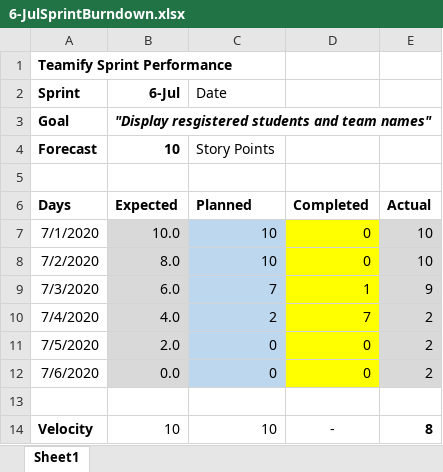
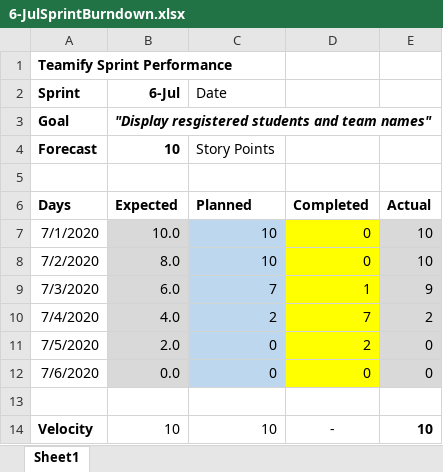
Before and after one commit to josephalfred7/Teamify, an Excel workbook: admin/6-JulSprintBurndown.xlsx, sheet Sheet1, drawn as a sheet; values as stored, in another font and other column widths than the file's, no borders; charts and pictures not drawn; the diff names each change by its address in the sheet, - before the commit and + after, or states it on an @@ line.

Commit message:
Updated scrum log from yesterday, updated Burndown chart from today

```diff
--- a/admin/6-JulSprintBurndown.xlsx (sheet Sheet1)
+++ b/admin/6-JulSprintBurndown.xlsx (sheet Sheet1)
-D11: 0
+D11: 2
-E11:E12: 2
+E11:E12: 0
-E14: 8
+E14: 10
```
Also changed, not shown: charts or pictures, 1 other file.
